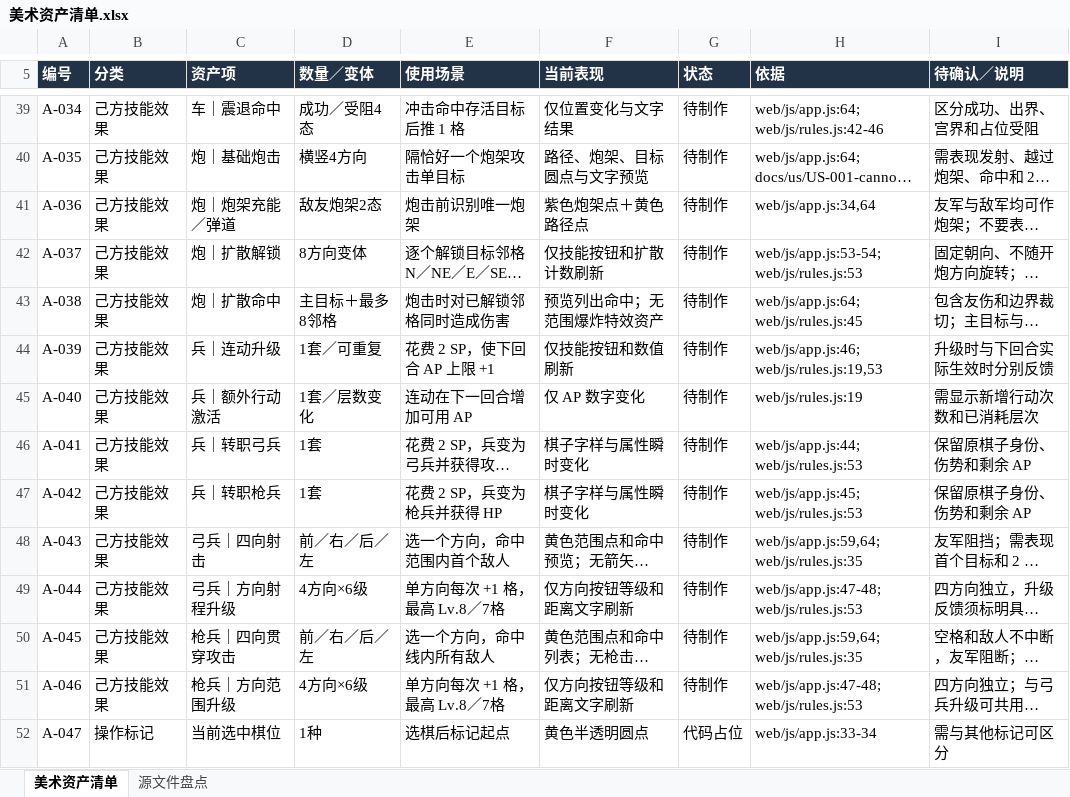
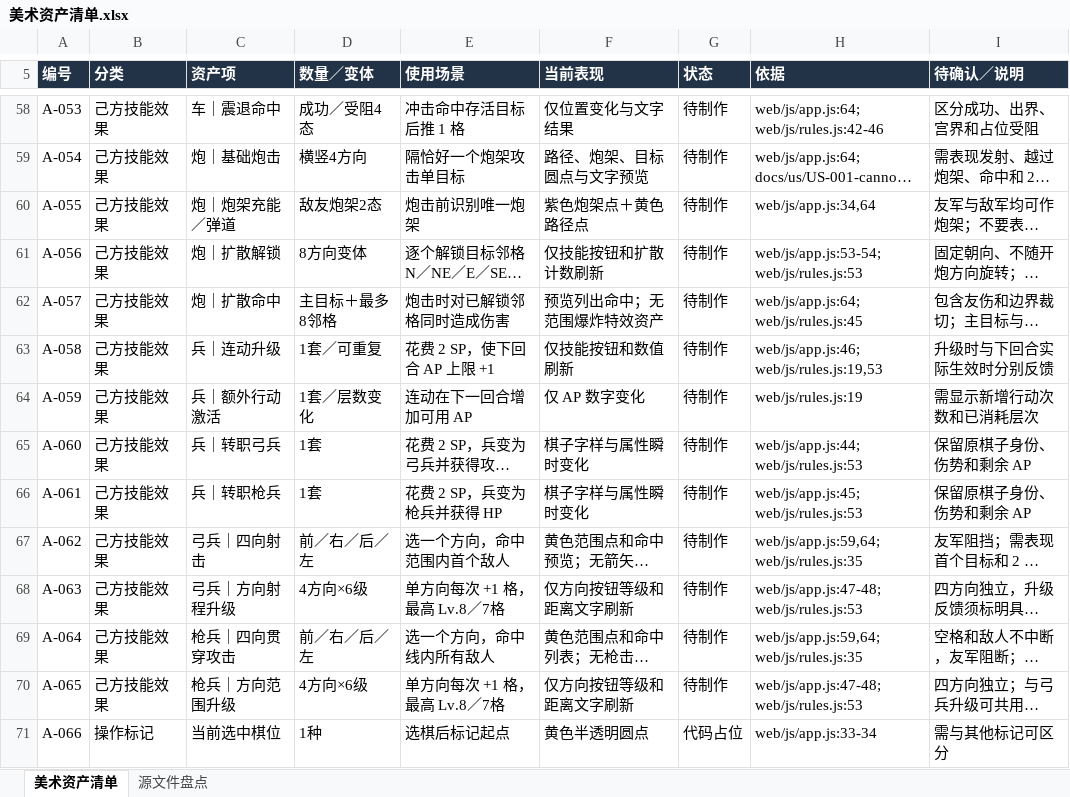
Before and after one commit to beneshady/Mihuayo_Checkmate_Tactics, an Excel workbook: outputs/01a0bf14-7f85-7282-bb8d-672064556a58/美术资产清单.xlsx, sheet 美术资产清单, drawn as a sheet; only a part is shown, gaps mark what is left out; long unchanged cells end in …; values as stored, in another font and other column widths than the file's, no borders; table styles not drawn; addresses are those after the commit; the diff covers the shown part only; the diff names each change by its address in the sheet, - before the commit and + after, or states it on an @@ line.

```diff
--- a/outputs/01a0bf14-7f85-7282-bb8d-672064556a58/美术资产清单.xlsx (sheet 美术资产清单)
+++ b/outputs/01a0bf14-7f85-7282-bb8d-672064556a58/美术资产清单.xlsx (sheet 美术资产清单)
-A58 (编号): A-034
+A58 (编号): A-053
-A59 (编号): A-035
+A59 (编号): A-054
-A60 (编号): A-036
+A60 (编号): A-055
-A61 (编号): A-037
+A61 (编号): A-056
-A62 (编号): A-038
+A62 (编号): A-057
-A63 (编号): A-039
+A63 (编号): A-058
-A64 (编号): A-040
+A64 (编号): A-059
-A65 (编号): A-041
+A65 (编号): A-060
-A66 (编号): A-042
+A66 (编号): A-061
-A67 (编号): A-043
+A67 (编号): A-062
-A68 (编号): A-044
+A68 (编号): A-063
-A69 (编号): A-045
+A69 (编号): A-064
-A70 (编号): A-046
+A70 (编号): A-065
-A71 (编号): A-047
+A71 (编号): A-066
```
Also changed, not shown: 19 added rows, 63 edited cells and merged cells elsewhere in this sheet.
